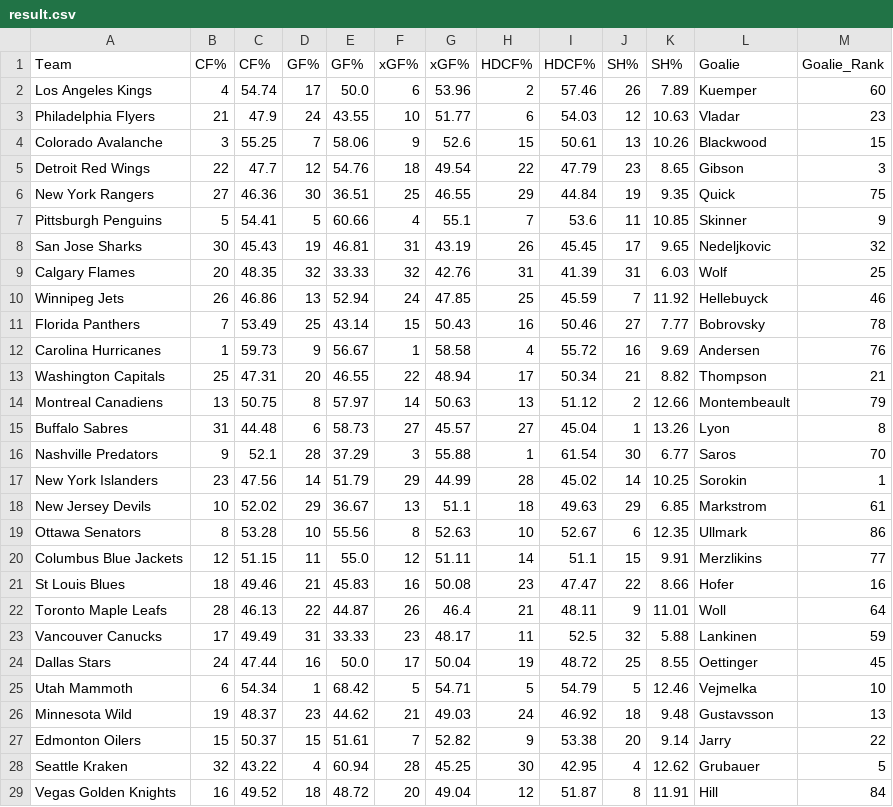
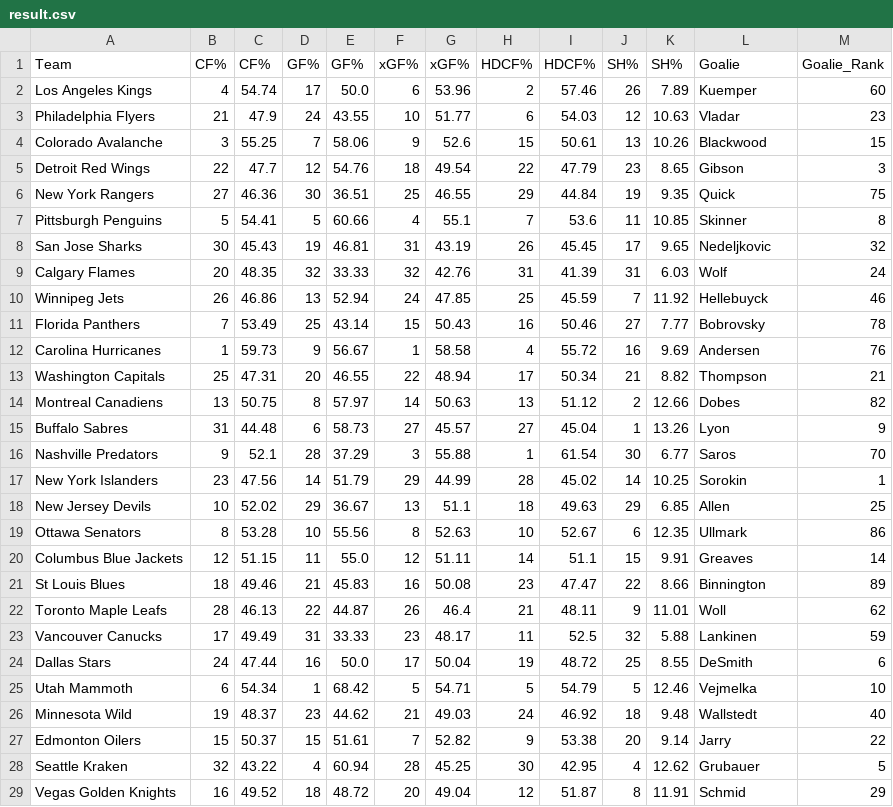
Before and after one commit to ccstevie/nhl-slate, a CSV file: public/result.csv, drawn as a sheet.

```diff
--- a/public/result.csv
+++ b/public/result.csv
@@ -6,5 +6,5 @@ Detroit Red Wings,22,47.7,12,54.76,18,49.54,22,47.79,23,8.65,Gibson,3
 New York Rangers,27,46.36,30,36.51,25,46.55,29,44.84,19,9.35,Quick,75
-Pittsburgh Penguins,5,54.41,5,60.66,4,55.1,7,53.6,11,10.85,Skinner,9
+Pittsburgh Penguins,5,54.41,5,60.66,4,55.1,7,53.6,11,10.85,Skinner,8
 San Jose Sharks,30,45.43,19,46.81,31,43.19,26,45.45,17,9.65,Nedeljkovic,32
-Calgary Flames,20,48.35,32,33.33,32,42.76,31,41.39,31,6.03,Wolf,25
+Calgary Flames,20,48.35,32,33.33,32,42.76,31,41.39,31,6.03,Wolf,24
 Winnipeg Jets,26,46.86,13,52.94,24,47.85,25,45.59,7,11.92,Hellebuyck,46
@@ -13,17 +13,17 @@ Carolina Hurricanes,1,59.73,9,56.67,1,58.58,4,55.72,16,9.69,Andersen,76
 Washington Capitals,25,47.31,20,46.55,22,48.94,17,50.34,21,8.82,Thompson,21
-Montreal Canadiens,13,50.75,8,57.97,14,50.63,13,51.12,2,12.66,Montembeault,79
-Buffalo Sabres,31,44.48,6,58.73,27,45.57,27,45.04,1,13.26,Lyon,8
+Montreal Canadiens,13,50.75,8,57.97,14,50.63,13,51.12,2,12.66,Dobes,82
+Buffalo Sabres,31,44.48,6,58.73,27,45.57,27,45.04,1,13.26,Lyon,9
 Nashville Predators,9,52.1,28,37.29,3,55.88,1,61.54,30,6.77,Saros,70
 New York Islanders,23,47.56,14,51.79,29,44.99,28,45.02,14,10.25,Sorokin,1
-New Jersey Devils,10,52.02,29,36.67,13,51.1,18,49.63,29,6.85,Markstrom,61
+New Jersey Devils,10,52.02,29,36.67,13,51.1,18,49.63,29,6.85,Allen,25
 Ottawa Senators,8,53.28,10,55.56,8,52.63,10,52.67,6,12.35,Ullmark,86
-Columbus Blue Jackets,12,51.15,11,55.0,12,51.11,14,51.1,15,9.91,Merzlikins,77
-St Louis Blues,18,49.46,21,45.83,16,50.08,23,47.47,22,8.66,Hofer,16
-Toronto Maple Leafs,28,46.13,22,44.87,26,46.4,21,48.11,9,11.01,Woll,64
+Columbus Blue Jackets,12,51.15,11,55.0,12,51.11,14,51.1,15,9.91,Greaves,14
+St Louis Blues,18,49.46,21,45.83,16,50.08,23,47.47,22,8.66,Binnington,89
+Toronto Maple Leafs,28,46.13,22,44.87,26,46.4,21,48.11,9,11.01,Woll,62
 Vancouver Canucks,17,49.49,31,33.33,23,48.17,11,52.5,32,5.88,Lankinen,59
-Dallas Stars,24,47.44,16,50.0,17,50.04,19,48.72,25,8.55,Oettinger,45
+Dallas Stars,24,47.44,16,50.0,17,50.04,19,48.72,25,8.55,DeSmith,6
 Utah Mammoth,6,54.34,1,68.42,5,54.71,5,54.79,5,12.46,Vejmelka,10
-Minnesota Wild,19,48.37,23,44.62,21,49.03,24,46.92,18,9.48,Gustavsson,13
+Minnesota Wild,19,48.37,23,44.62,21,49.03,24,46.92,18,9.48,Wallstedt,40
 Edmonton Oilers,15,50.37,15,51.61,7,52.82,9,53.38,20,9.14,Jarry,22
 Seattle Kraken,32,43.22,4,60.94,28,45.25,30,42.95,4,12.62,Grubauer,5
-Vegas Golden Knights,16,49.52,18,48.72,20,49.04,12,51.87,8,11.91,Hill,84
+Vegas Golden Knights,16,49.52,18,48.72,20,49.04,12,51.87,8,11.91,Schmid,29
```
